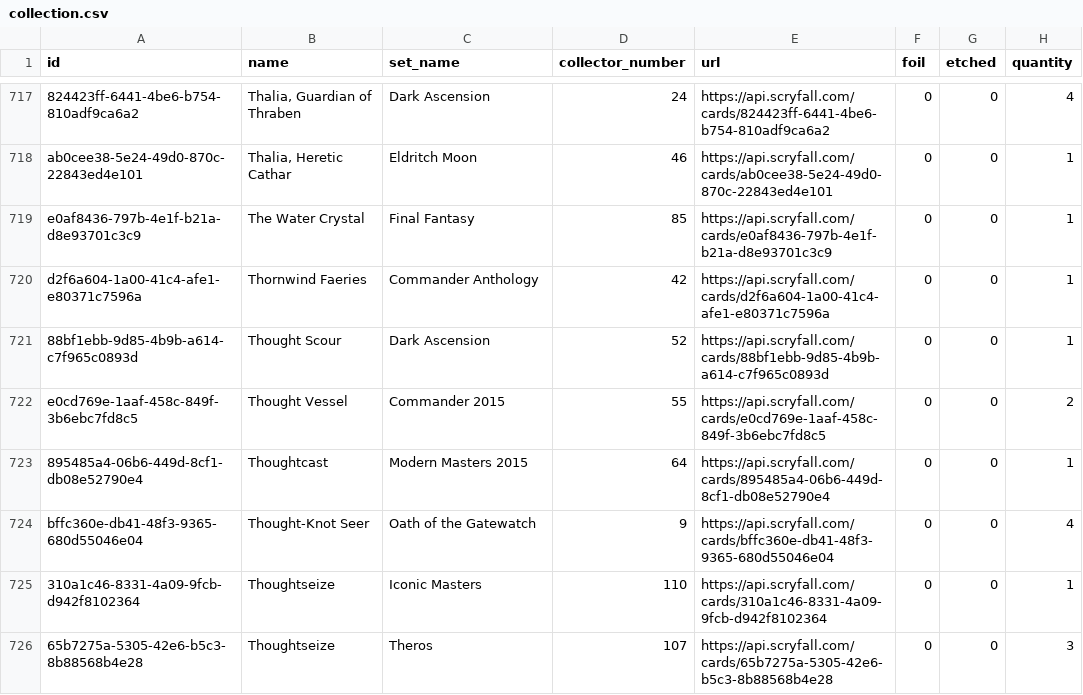
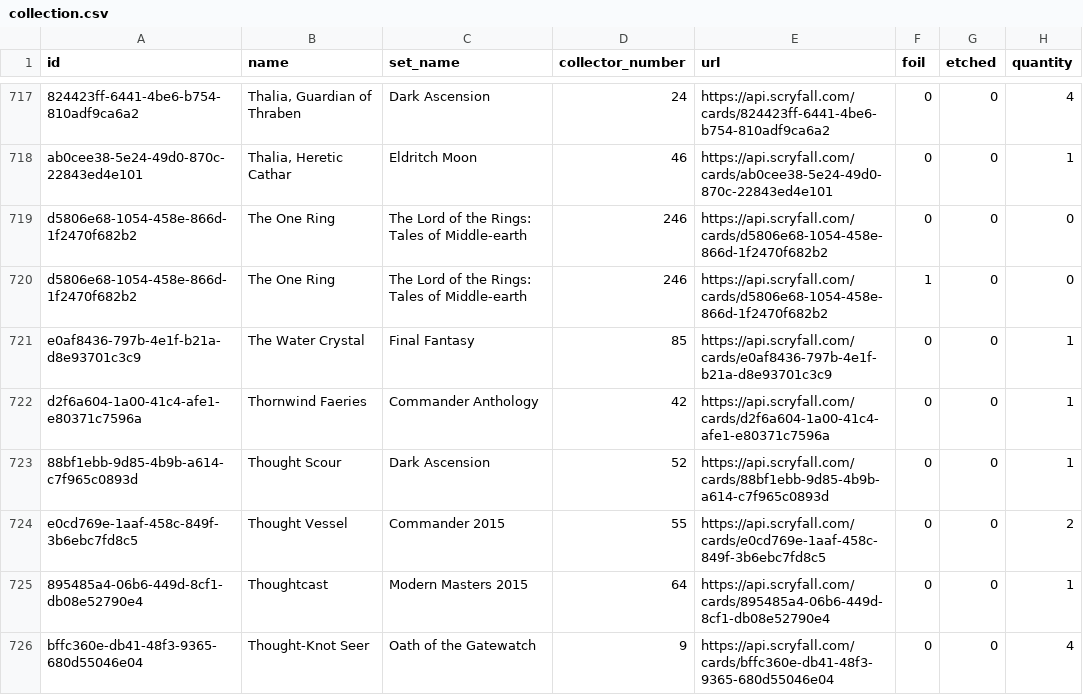
Before and after one commit to mwmosca/mtg_prices, a CSV file: data/collection.csv, drawn as a sheet; only a part is shown, gaps mark what is left out; the shorter side is filled out with more unchanged rows; the diff names each change by its address in the sheet, - before the commit and + after, or states it on an @@ line.

Commit message:
track The One Ring

```diff
--- a/data/collection.csv
+++ b/data/collection.csv
+row 719: d5806e68-1054-458e-866d-1f2470f682b2 | The One Ring | The Lord of the Rings: Tales of Middle-earth | 246 | https://api.scryfall.com/cards/d5806e68-1054-458e-866d-1f2470f682b2 | 0 | 0 | 0
+row 720: d5806e68-1054-458e-866d-1f2470f682b2 | The One Ring | The Lord of the Rings: Tales of Middle-earth | 246 | https://api.scryfall.com/cards/d5806e68-1054-458e-866d-1f2470f682b2 | 1 | 0 | 0
```
